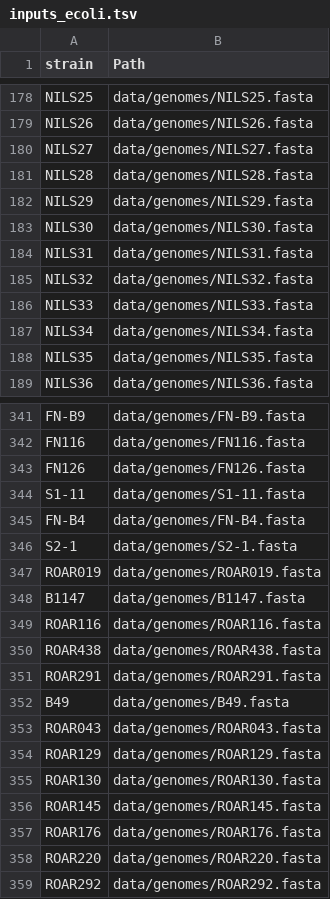
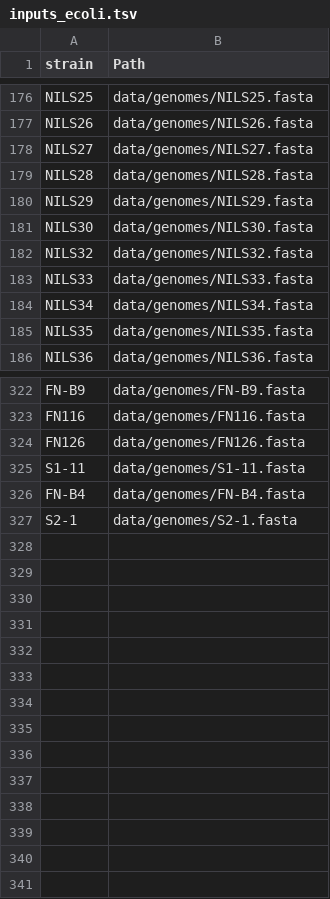
Before and after one commit to mgalardini/2018_ecoli_pathogenicity, a TSV file: data/inputs_ecoli.tsv, drawn as a sheet; only a part is shown, gaps mark what is left out; the diff covers the shown part only.

```diff
--- a/data/inputs_ecoli.tsv
+++ b/data/inputs_ecoli.tsv
@@ -183,3 +181,2 @@ NILS29	data/genomes/NILS29.fasta
 NILS30	data/genomes/NILS30.fasta
-NILS31	data/genomes/NILS31.fasta
 NILS32	data/genomes/NILS32.fasta
@@ -346,14 +327 @@ FN-B4	data/genomes/FN-B4.fasta
 S2-1	data/genomes/S2-1.fasta
-ROAR019	data/genomes/ROAR019.fasta
-B1147	data/genomes/B1147.fasta
-ROAR116	data/genomes/ROAR116.fasta
-ROAR438	data/genomes/ROAR438.fasta
-ROAR291	data/genomes/ROAR291.fasta
-B49	data/genomes/B49.fasta
-ROAR043	data/genomes/ROAR043.fasta
-ROAR129	data/genomes/ROAR129.fasta
-ROAR130	data/genomes/ROAR130.fasta
-ROAR145	data/genomes/ROAR145.fasta
-ROAR176	data/genomes/ROAR176.fasta
-ROAR220	data/genomes/ROAR220.fasta
-ROAR292	data/genomes/ROAR292.fasta
```
Also changed, not shown: 18 removed rows elsewhere in this file, data/phenotypes/phenotypes_ecoli.tsv, data/phylogroups_ecoli.tsv, 2 other files.
